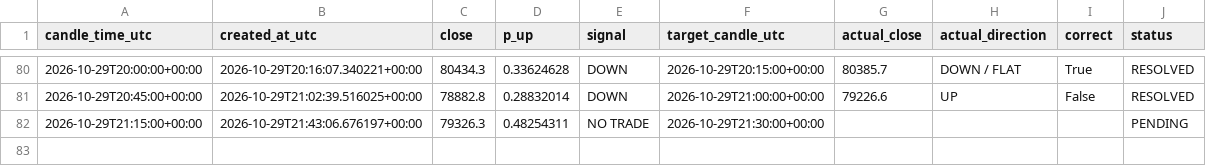
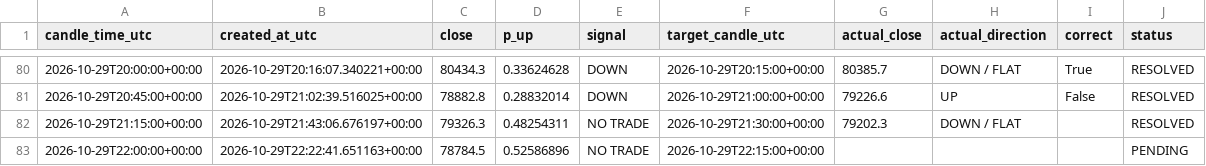
Before and after one commit to timothy12wins-ctrl/btc-signal-bot, a CSV file: data/predictions.csv, drawn as a sheet; only a part is shown, gaps mark what is left out.

```diff
--- a/data/predictions.csv
+++ b/data/predictions.csv
@@ -81,2 +81,3 @@ candle_time_utc,created_at_utc,close,p_up,signal,target_candle_utc,actual_close,
 2026-10-29T20:45:00+00:00,2026-10-29T21:02:39.516025+00:00,78882.8,0.28832014,DOWN,2026-10-29T21:00:00+00:00,79226.6,UP,False,RESOLVED
-2026-10-29T21:15:00+00:00,2026-10-29T21:43:06.676197+00:00,79326.3,0.48254311,NO TRADE,2026-10-29T21:30:00+00:00,,,,PENDING
+2026-10-29T21:15:00+00:00,2026-10-29T21:43:06.676197+00:00,79326.3,0.48254311,NO TRADE,2026-10-29T21:30:00+00:00,79202.3,DOWN / FLAT,,RESOLVED
+2026-10-29T22:00:00+00:00,2026-10-29T22:22:41.651163+00:00,78784.5,0.52586896,NO TRADE,2026-10-29T22:15:00+00:00,,,,PENDING
```
